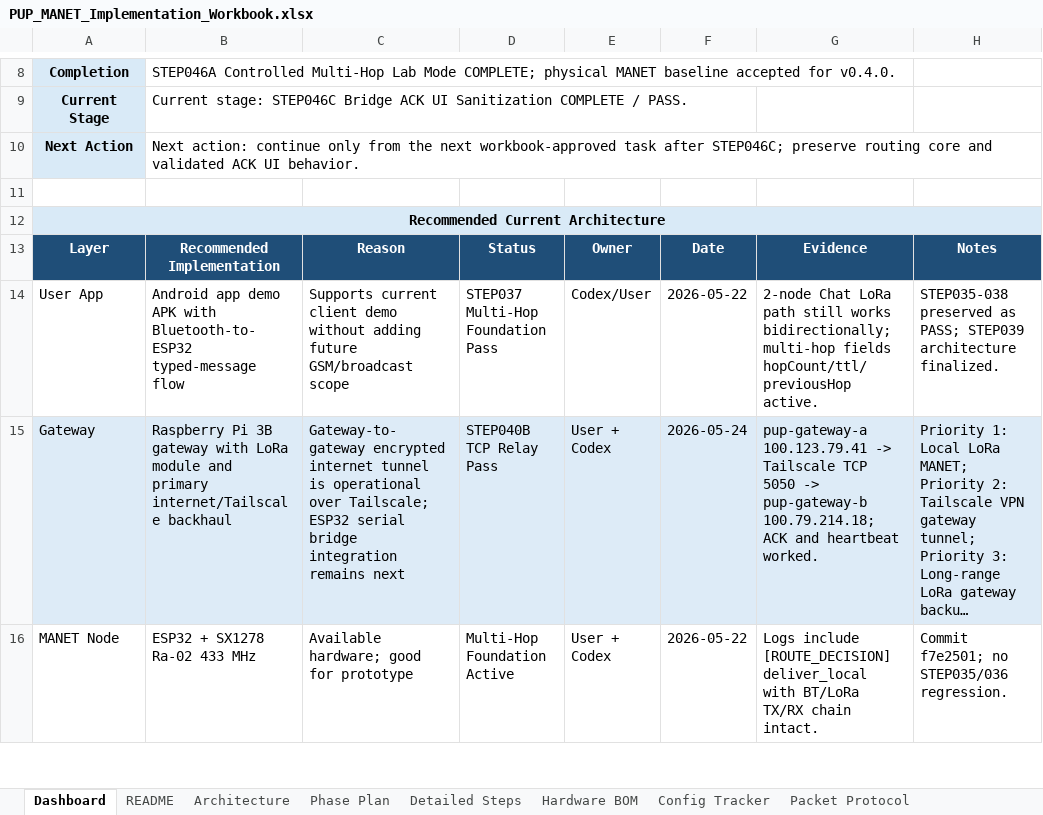
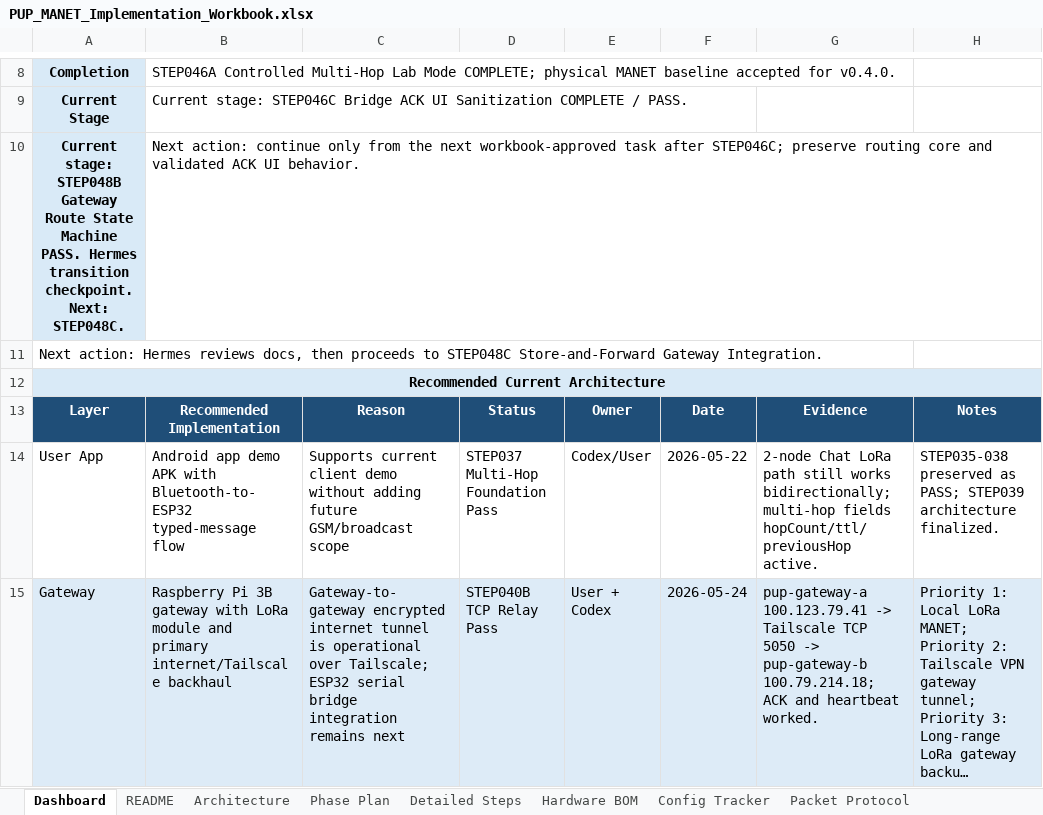
Before and after one commit to pagibetech/pup-manet-emergency-messaging, an Excel workbook: docs/workbook/PUP_MANET_Implementation_Workbook.xlsx, sheet Dashboard, drawn as a sheet; only a part is shown, gaps mark what is left out; the shorter side is filled out with more unchanged rows; long unchanged cells end in …; values as stored, in another font and other column widths than the file's, no borders; the diff names each change by its address in the sheet, - before the commit and + after, or states it on an @@ line.

Commit message:
docs: update Hermes transition checkpoint
Update all project continuity documents for Hermes handoff:
- Create HERMES_TRANSITION_HANDOFF.md (232 lines)
- Rewrite ACTIVE_CONTEXT.md, AI_SESSION_HANDOFF.md, PROJECT_STATUS.md,
  ARCHITECTURE.md with current status

Include: completed milestones, 187 test counts, preserved rules,
known blockers, deferred tests, hardware availability, next task
(STEP048C), and Hermes-first instructions.

Update workbook Progress Tracker with STEP048A/B and transition entry.
187/187 tests pass. Workbook reloads correctly.

```diff
--- a/docs/workbook/PUP_MANET_Implementation_Workbook.xlsx (sheet Dashboard)
+++ b/docs/workbook/PUP_MANET_Implementation_Workbook.xlsx (sheet Dashboard)
-A10: Next Action
+A10: Current stage: STEP048B Gateway Route State Machine PASS. Hermes transition checkpoint. Next: STEP048C.
-A11: (empty)
+A11: Next action: Hermes reviews docs, then proceeds to STEP048C Store-and-Forward Gateway Integration.
```
Also changed, not shown: sheet Progress Tracker, 5 other files.
